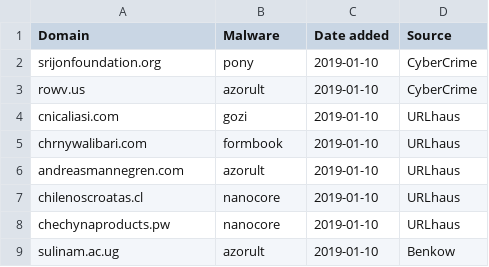
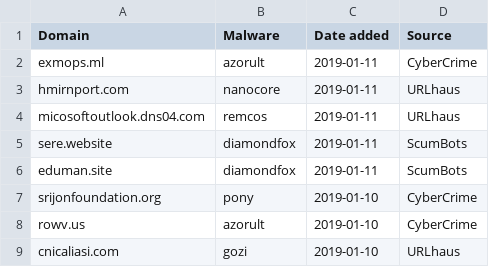
Before and after one commit to stamparm/blackbook, a CSV file: blackbook.csv, drawn as a sheet; only a part is shown; the shorter side is filled out with more unchanged rows.

Commit message:
Automatic update

```diff
--- a/blackbook.csv
+++ b/blackbook.csv
@@ -1,2 +1,7 @@
 Domain,Malware,Date added,Source
+exmops.ml,azorult,2019-01-11,CyberCrime
+hmirnport.com,nanocore,2019-01-11,URLhaus
+micosoftoutlook.dns04.com,remcos,2019-01-11,URLhaus
+sere.website,diamondfox,2019-01-11,ScumBots
+eduman.site,diamondfox,2019-01-11,ScumBots
 srijonfoundation.org,pony,2019-01-10,CyberCrime
```
